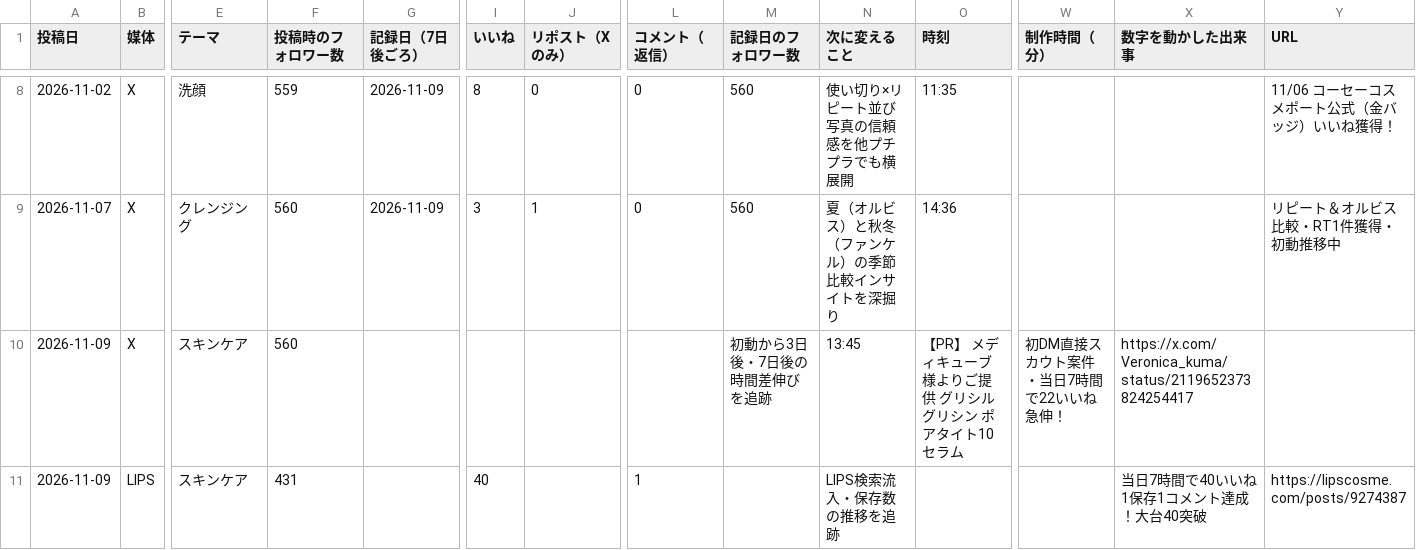
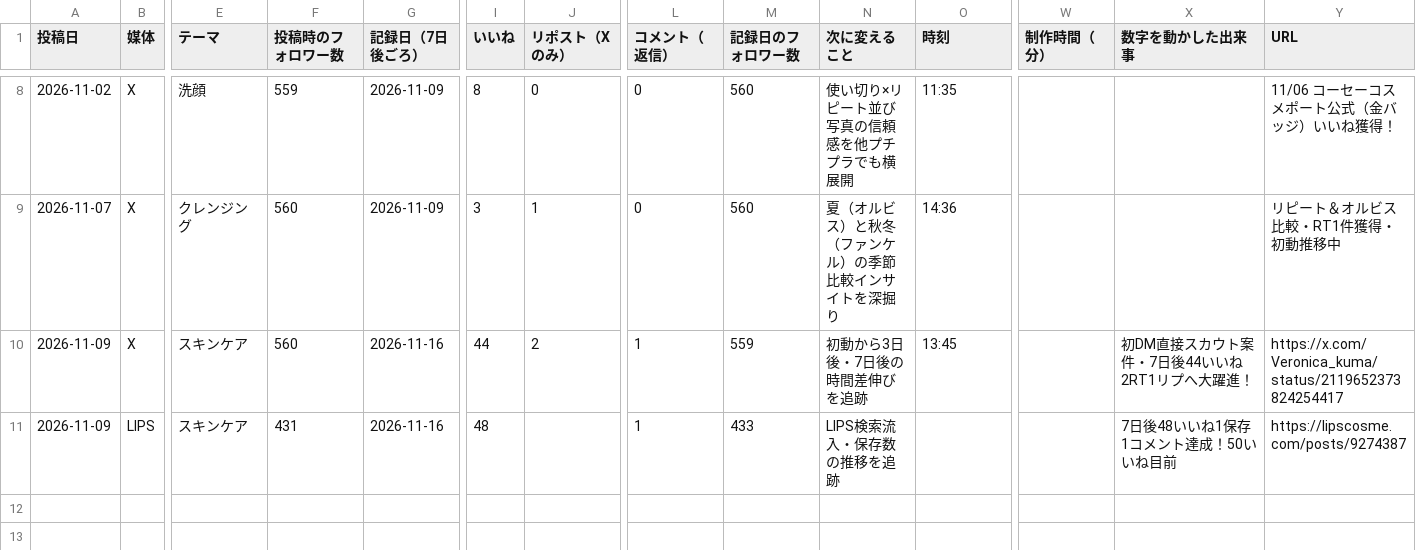
Before and after one commit to Riokkuma/veronica-growth-project, a CSV file: data/sns_metrics.csv, drawn as a sheet; only a part is shown, gaps mark what is left out; removed rows and columns are numbered as before the commit, all else as after; rows hold the shown columns only; the diff names each change by its address in the sheet, - before the commit and + after, or states it on an @@ line.

Commit message:
docs: W9定点観測データ更新（メディキューブ7日後実績・X/LIPSフォロワー推移）

```diff
--- a/data/sns_metrics.csv
+++ b/data/sns_metrics.csv
-row 10: 2026-11-09 | X | スキンケア | 560 |  |  |  |  | 初動から3日後・7日後の時間差伸びを追跡 | 13:45 | 【PR】 メディキューブ様よりご提供 グリシルグリシン ポアタイト10セラム | 初DM直接スカウト案件・当日7時間で22いいね急伸！ | https://x.com/Veronica_kuma/status/2119652373824254417
+row 10: 2026-11-09 | X | スキンケア | 560 | 2026-11-16 | 44 | 2 | 1 | 559 | 初動から3日後・7日後の時間差伸びを追跡 | 13:45 |  | 初DM直接スカウト案件・7日後44いいね2RT1リプへ大躍進！ | https://x.com/Veronica_kuma/status/2119652373824254417
-G11 (記録日（7日後ごろ）): (empty)
+G11 (記録日（7日後ごろ）): 2026-11-16
-I11 (いいね): 40
+I11 (いいね): 48
-M11 (記録日のフォロワー数): (empty)
+M11 (記録日のフォロワー数): 433
-X11 (数字を動かした出来事): 当日7時間で40いいね1保存1コメント達成！大台40突破
+X11 (数字を動かした出来事): 7日後48いいね1保存1コメント達成！50いいね目前
```
Also changed, not shown: data/x_metrics.csv, 1 other file.
